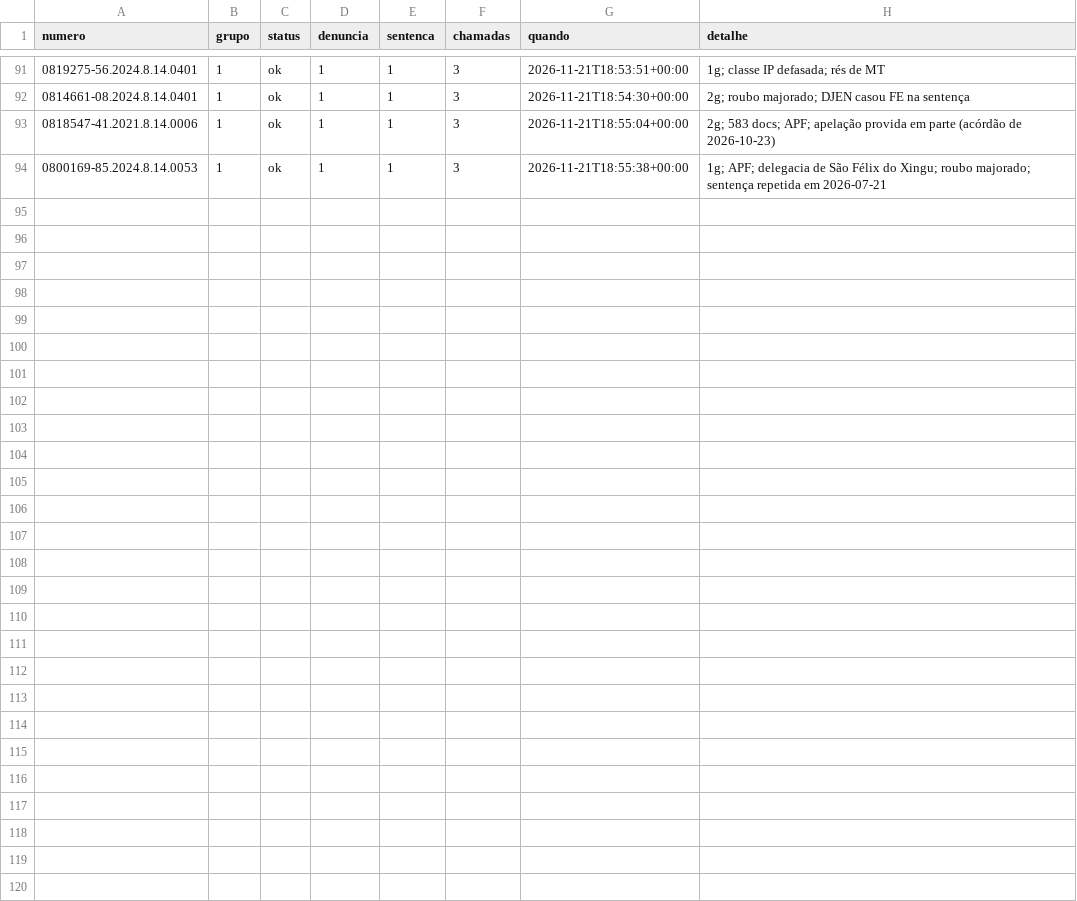
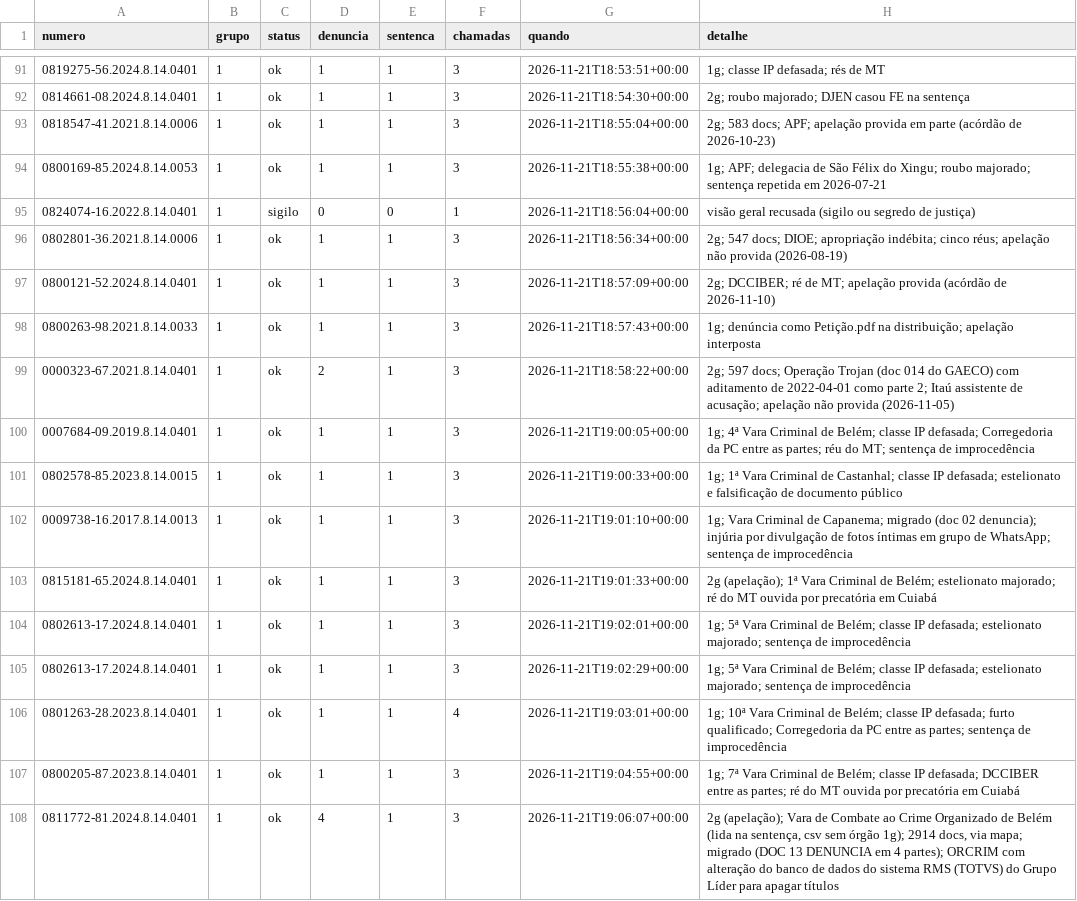
Before and after one commit to pbms01/FGV_TJPA, a CSV file: dados/codex_tjpa/status.csv, drawn as a sheet; only a part is shown, gaps mark what is left out.

```diff
--- a/dados/codex_tjpa/status.csv
+++ b/dados/codex_tjpa/status.csv
@@ -94 +94,15 @@ numero,grupo,status,denuncia,sentenca,chamadas,quando,detalhe
 0800169-85.2024.8.14.0053,1,ok,1,1,3,2026-11-21T18:55:38+00:00,1g; APF; delegacia de São Félix do Xingu; roubo majorado; sentença repetida em 2026-07-21
+0824074-16.2022.8.14.0401,1,sigilo,0,0,1,2026-11-21T18:56:04+00:00,visão geral recusada (sigilo ou segredo de justiça)
+0802801-36.2021.8.14.0006,1,ok,1,1,3,2026-11-21T18:56:34+00:00,2g; 547 docs; DIOE; apropriação indébita; cinco réus; apelação não provida (2026-08-19)
+0800121-52.2024.8.14.0401,1,ok,1,1,3,2026-11-21T18:57:09+00:00,2g; DCCIBER; ré de MT; apelação provida (acórdão de 2026-11-10)
+0800263-98.2021.8.14.0033,1,ok,1,1,3,2026-11-21T18:57:43+00:00,1g; denúncia como Petição.pdf na distribuição; apelação interposta
+0000323-67.2021.8.14.0401,1,ok,2,1,3,2026-11-21T18:58:22+00:00,2g; 597 docs; Operação Trojan (doc 014 do GAECO) com aditamento de 2022-04-01 como parte 2; Itaú assistente de acusação; apelação não provida (2026-11-05)
+0007684-09.2019.8.14.0401,1,ok,1,1,3,2026-11-21T19:00:05+00:00,1g; 4ª Vara Criminal de Belém; classe IP defasada; Corregedoria da PC entre as partes; réu do MT; sentença de improcedência
+0802578-85.2023.8.14.0015,1,ok,1,1,3,2026-11-21T19:00:33+00:00,1g; 1ª Vara Criminal de Castanhal; classe IP defasada; estelionato e falsificação de documento público
+0009738-16.2017.8.14.0013,1,ok,1,1,3,2026-11-21T19:01:10+00:00,1g; Vara Criminal de Capanema; migrado (doc 02 denuncia); injúria por divulgação de fotos íntimas em grupo de WhatsApp; sentença de improcedência
+0815181-65.2024.8.14.0401,1,ok,1,1,3,2026-11-21T19:01:33+00:00,2g (apelação); 1ª Vara Criminal de Belém; estelionato majorado; ré do MT ouvida por precatória em Cuiabá
+0802613-17.2024.8.14.0401,1,ok,1,1,3,2026-11-21T19:02:01+00:00,1g; 5ª Vara Criminal de Belém; classe IP defasada; estelionato majorado; sentença de improcedência
+0802613-17.2024.8.14.0401,1,ok,1,1,3,2026-11-21T19:02:29+00:00,1g; 5ª Vara Criminal de Belém; classe IP defasada; estelionato majorado; sentença de improcedência
+0801263-28.2023.8.14.0401,1,ok,1,1,4,2026-11-21T19:03:01+00:00,1g; 10ª Vara Criminal de Belém; classe IP defasada; furto qualificado; Corregedoria da PC entre as partes; sentença de improcedência
+0800205-87.2023.8.14.0401,1,ok,1,1,3,2026-11-21T19:04:55+00:00,1g; 7ª Vara Criminal de Belém; classe IP defasada; DCCIBER entre as partes; ré do MT ouvida por precatória em Cuiabá
+0811772-81.2024.8.14.0401,1,ok,4,1,3,2026-11-21T19:06:07+00:00,"2g (apelação); Vara de Combate ao Crime Organizado de Belém (lida na sentença, csv sem órgão 1g); 2914 docs, via mapa; migrado (DOC 13 DENUNCIA em 4 partes); ORCRIM com alteração do banco de dados do sistema RMS (TOTVS) do Grupo Líder para apagar títulos"
```
Also changed, not shown: 30 other files.
